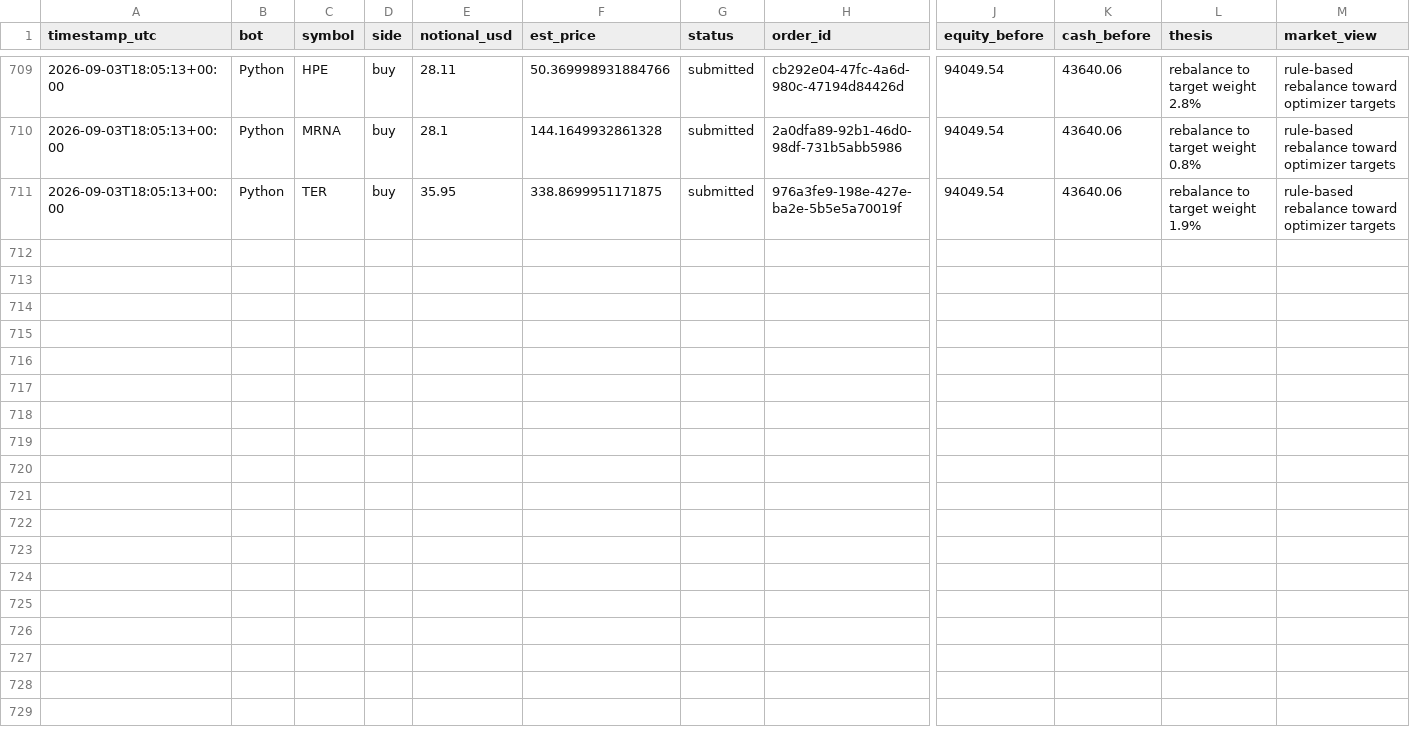
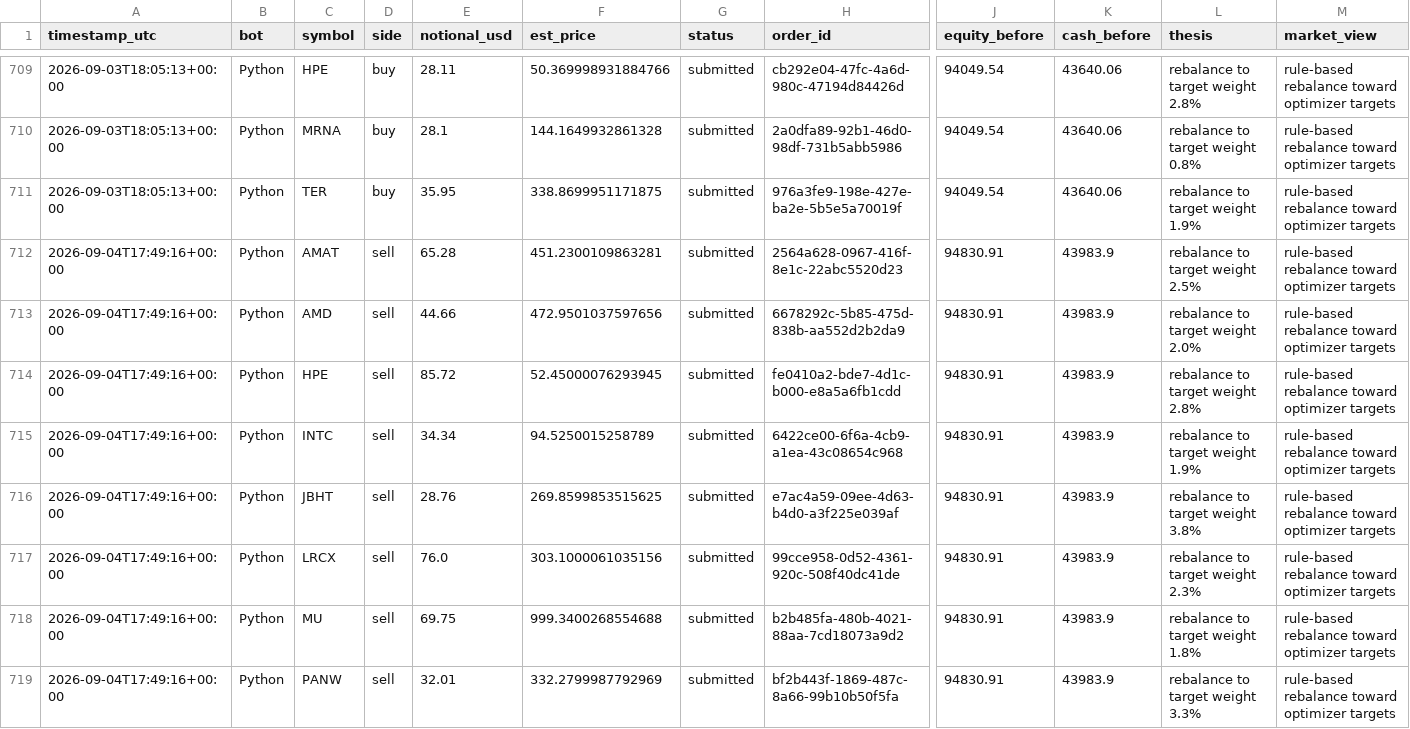
Before and after one commit to HunterGilroy/quant-research-platform, a CSV file: quant-platform/output/trades.csv, drawn as a sheet; only a part is shown, gaps mark what is left out; rows hold the shown columns only; the diff covers the shown part only; the diff names each change by its address in the sheet, - before the commit and + after, or states it on an @@ line.

```diff
--- a/quant-platform/output/trades.csv
+++ b/quant-platform/output/trades.csv
+row 712: 2026-09-04T17:49:16+00:00 | Python | AMAT | sell | 65.28 | 451.2300109863281 | submitted | 2564a628-0967-416f-8e1c-22abc5520d23 | 94830.91 | 43983.9 | rebalance to target weight 2.5% | rule-based rebalance toward optimizer targets
+row 713: 2026-09-04T17:49:16+00:00 | Python | AMD | sell | 44.66 | 472.9501037597656 | submitted | 6678292c-5b85-475d-838b-aa552d2b2da9 | 94830.91 | 43983.9 | rebalance to target weight 2.0% | rule-based rebalance toward optimizer targets
+row 714: 2026-09-04T17:49:16+00:00 | Python | HPE | sell | 85.72 | 52.45000076293945 | submitted | fe0410a2-bde7-4d1c-b000-e8a5a6fb1cdd | 94830.91 | 43983.9 | rebalance to target weight 2.8% | rule-based rebalance toward optimizer targets
+row 715: 2026-09-04T17:49:16+00:00 | Python | INTC | sell | 34.34 | 94.5250015258789 | submitted | 6422ce00-6f6a-4cb9-a1ea-43c08654c968 | 94830.91 | 43983.9 | rebalance to target weight 1.9% | rule-based rebalance toward optimizer targets
+row 716: 2026-09-04T17:49:16+00:00 | Python | JBHT | sell | 28.76 | 269.8599853515625 | submitted | e7ac4a59-09ee-4d63-b4d0-a3f225e039af | 94830.91 | 43983.9 | rebalance to target weight 3.8% | rule-based rebalance toward optimizer targets
+row 717: 2026-09-04T17:49:16+00:00 | Python | LRCX | sell | 76.0 | 303.1000061035156 | submitted | 99cce958-0d52-4361-920c-508f40dc41de | 94830.91 | 43983.9 | rebalance to target weight 2.3% | rule-based rebalance toward optimizer targets
+row 718: 2026-09-04T17:49:16+00:00 | Python | MU | sell | 69.75 | 999.3400268554688 | submitted | b2b485fa-480b-4021-88aa-7cd18073a9d2 | 94830.91 | 43983.9 | rebalance to target weight 1.8% | rule-based rebalance toward optimizer targets
+row 719: 2026-09-04T17:49:16+00:00 | Python | PANW | sell | 32.01 | 332.2799987792969 | submitted | bf2b443f-1869-487c-8a66-99b10b50f5fa | 94830.91 | 43983.9 | rebalance to target weight 3.3% | rule-based rebalance toward optimizer targets
```
Also changed, not shown: 8 added rows elsewhere in this file, quant-platform/output/decisions.csv, quant-platform/output/prices_latest.csv, 2 other files.
